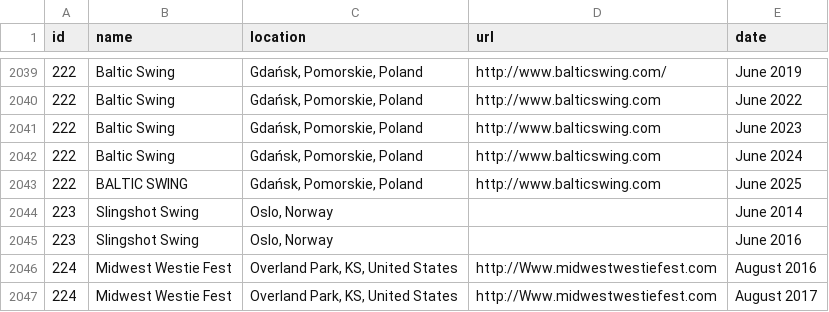
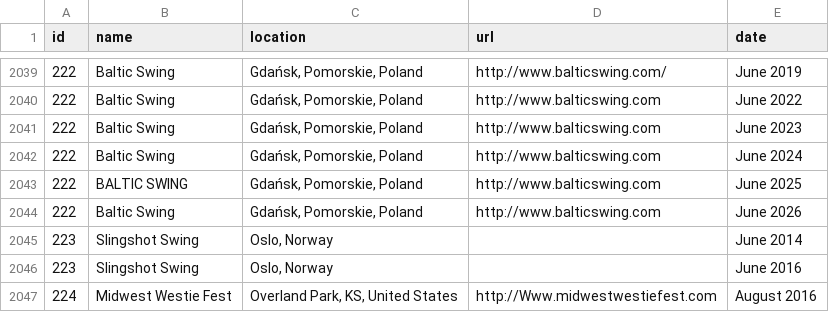
Before and after one commit to zlat1109/wsdc-data-pipeline, a CSV file: data/events_wsdc.csv, drawn as a sheet; only a part is shown, gaps mark what is left out; the shorter side is filled out with more unchanged rows.

```diff
--- a/data/events_wsdc.csv
+++ b/data/events_wsdc.csv
@@ -2043,2 +2043,3 @@ id,name,location,url,date
 222,BALTIC SWING,"Gdańsk, Pomorskie, Poland",http://www.balticswing.com,June 2025
+222,Baltic Swing,"Gdańsk, Pomorskie, Poland",http://www.balticswing.com,June 2026
 223,Slingshot Swing,"Oslo, Norway",,June 2014
```
Also changed, not shown: data/location_info.csv, 3 other files.
